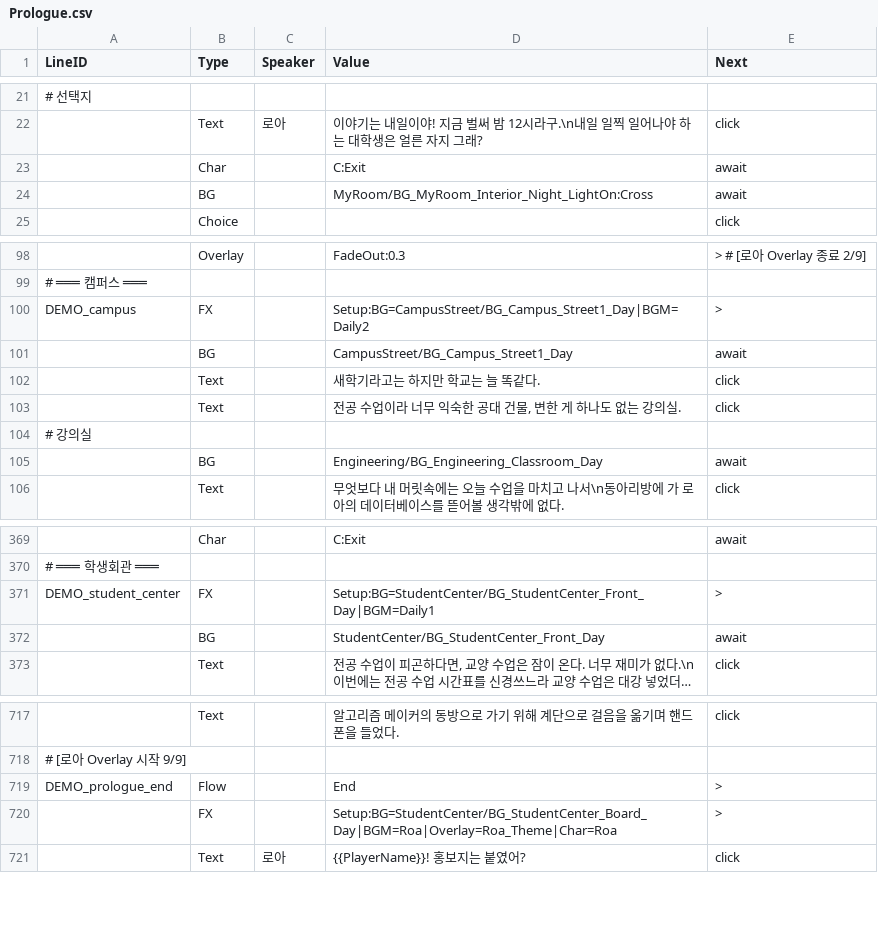
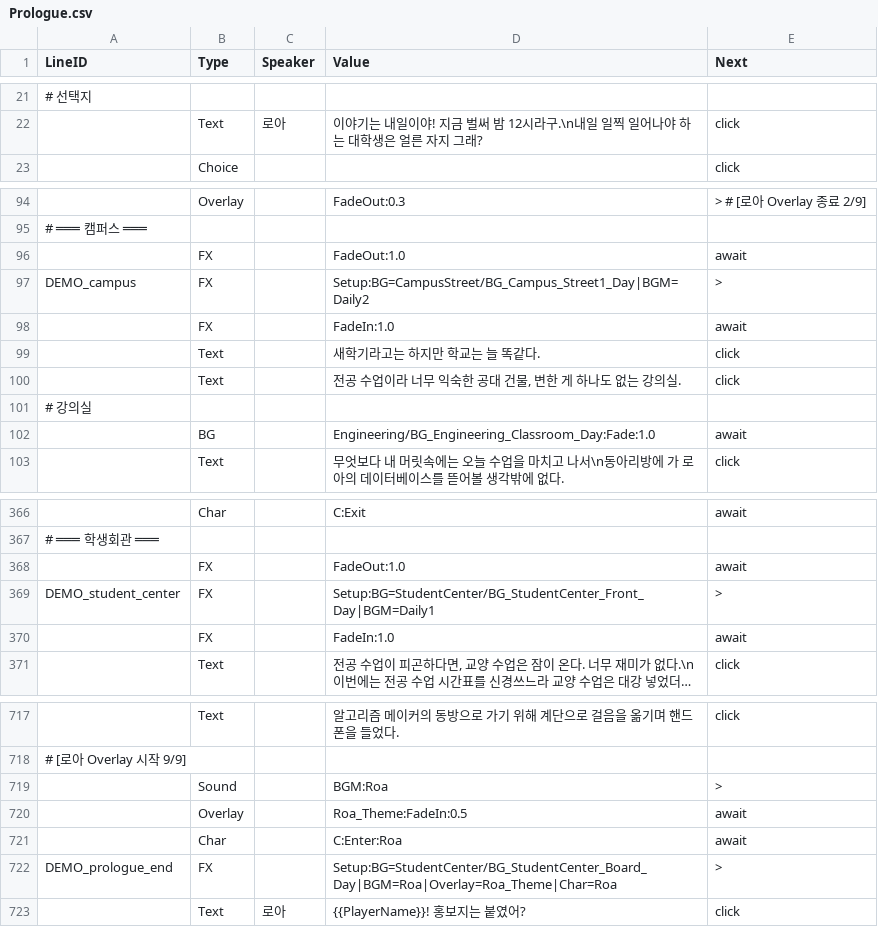
Before and after one commit to trackbound/LoveAlgorithm, a CSV file: LoveAlgo-unity/Assets/Resources/Story/Prologue.csv, drawn as a sheet; only a part is shown, gaps mark what is left out; long unchanged cells end in …; removed rows and columns are numbered as before the commit, all else as after; the diff covers the shown part only; the diff names each change by its address in the sheet, - before the commit and + after, or states it on an @@ line.

Commit message:
QA 일괄 적용: 전환/연출/종료 개선
[CSV - Prologue.csv]
- 로아 첫 선택지: PC화면(BG_Roa_FirstMeet) 유지, 방 전환/캐릭터 재진입 제거
- 로아 등장 타이밍: 얼굴 보여! 이후 C:Enter (눈뜬 직후 → 얼굴 보여 이후)
- 공간 전환 Fade:1.0 적용 (캠퍼스/강의실/매점/학생회관/행정실/편의점)
  같은 공간 시간경과/불끄기는 Cross 유지
- 프롤로그 END: Flow:End를 마지막 대화 뒤로 이동 (기존엔 대화 전에 끊김)
- 로아 최종 대화: 명시적 Sound/Overlay/Char 추가 (DEMO Setup만 있던 것 보완)

[GameManager.cs]
- OnPrologueEnd → OnContentEnd 호출로 변경
  FadeOut(2s) → 저장 팝업 → 타이틀 자동 복귀

[CharacterSlot.cs]
- 캐릭터 등장 fadeDuration: 0.7s → 1.0s

```diff
--- a/LoveAlgo-unity/Assets/Resources/Story/Prologue.csv
+++ b/LoveAlgo-unity/Assets/Resources/Story/Prologue.csv
-row 23:  | Char |  | C:Exit | await
-row 24:  | BG |  | MyRoom/BG_MyRoom_Interior_Night_LightOn:Cross | await
+row 96:  | FX |  | FadeOut:1.0 | await
-row 101:  | BG |  | CampusStreet/BG_Campus_Street1_Day | await
+row 98:  | FX |  | FadeIn:1.0 | await
-D102 (Value): Engineering/BG_Engineering_Classroom_Day
+D102 (Value): Engineering/BG_Engineering_Classroom_Day:Fade:1.0
+row 368:  | FX |  | FadeOut:1.0 | await
-row 372:  | BG |  | StudentCenter/BG_StudentCenter_Front_Day | await
+row 370:  | FX |  | FadeIn:1.0 | await
-row 719: DEMO_prologue_end | Flow |  | End | >
+row 719:  | Sound |  | BGM:Roa | >
+row 720:  | Overlay |  | Roa_Theme:FadeIn:0.5 | await
@@ row 36 moved to row 721: Char @@
-A722 (LineID): (empty)
+A722 (LineID): DEMO_prologue_end
```
Also changed, not shown: 3 added rows, 1 removed row, 1 moved row and 5 edited cells elsewhere in this file, 2 other files.
